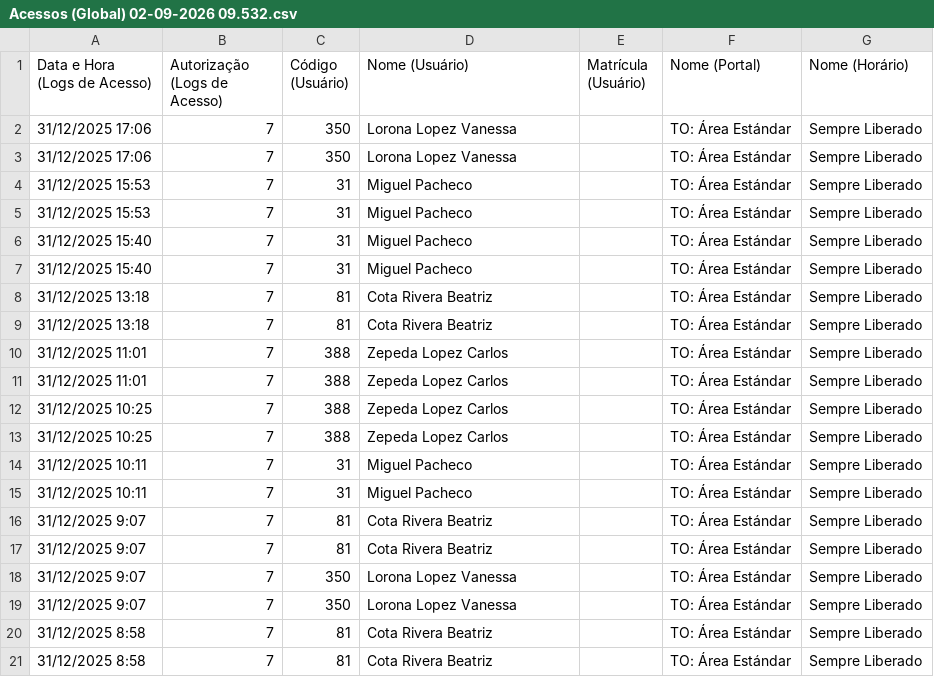
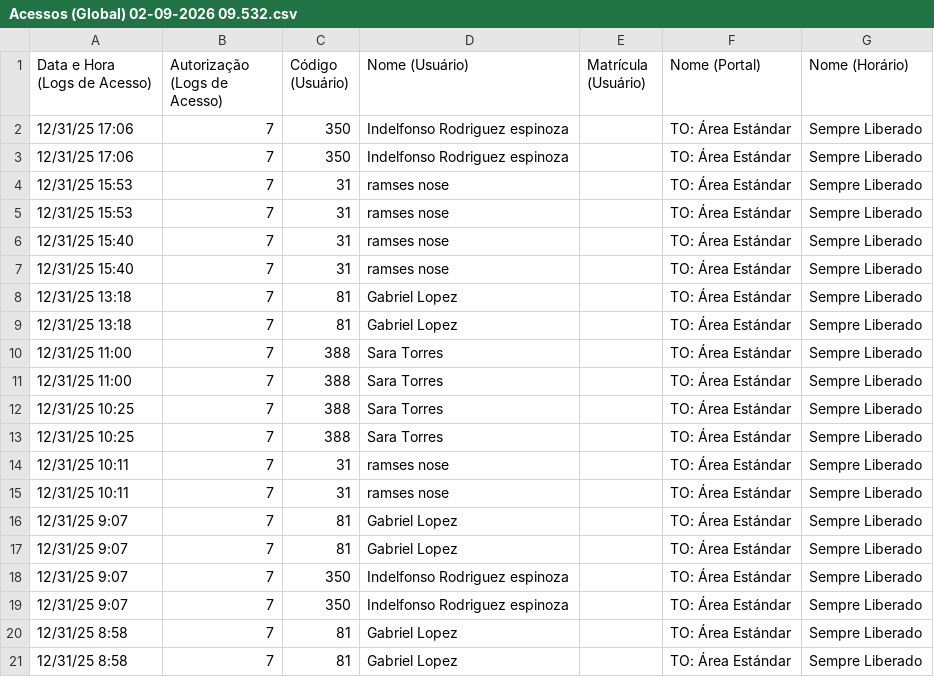
Before and after one commit to Bazookazootazo/PROYECTO_EXEL_INDEL, a CSV file: Acessos (Global) 02-09-2026 09.532.csv, drawn as a sheet; the diff names each change by its address in the sheet, - before the commit and + after, or states it on an @@ line.

```diff
--- a/Acessos (Global) 02-09-2026 09.532.csv
+++ b/Acessos (Global) 02-09-2026 09.532.csv
-A2:A3 (Data e Hora (Logs de Acesso)): 31/12/2025 17:06
+A2:A3 (Data e Hora (Logs de Acesso)): 12/31/25 17:06
-D2:D3 (Nome (Usuário)): Lorona Lopez Vanessa
+D2:D3 (Nome (Usuário)): Indelfonso Rodriguez espinoza
-A4:A5 (Data e Hora (Logs de Acesso)): 31/12/2025 15:53
+A4:A5 (Data e Hora (Logs de Acesso)): 12/31/25 15:53
-D4:D7 (Nome (Usuário)): Miguel Pacheco
+D4:D7 (Nome (Usuário)): ramses nose
-A6:A7 (Data e Hora (Logs de Acesso)): 31/12/2025 15:40
+A6:A7 (Data e Hora (Logs de Acesso)): 12/31/25 15:40
-A8:A9 (Data e Hora (Logs de Acesso)): 31/12/2025 13:18
+A8:A9 (Data e Hora (Logs de Acesso)): 12/31/25 13:18
-D8:D9 (Nome (Usuário)): Cota Rivera Beatriz
+D8:D9 (Nome (Usuário)): Gabriel Lopez
-A10:A11 (Data e Hora (Logs de Acesso)): 31/12/2025 11:01
+A10:A11 (Data e Hora (Logs de Acesso)): 12/31/25 11:00
-D10:D13 (Nome (Usuário)): Zepeda Lopez Carlos
+D10:D13 (Nome (Usuário)): Sara Torres
-A12:A13 (Data e Hora (Logs de Acesso)): 31/12/2025 10:25
+A12:A13 (Data e Hora (Logs de Acesso)): 12/31/25 10:25
-A14:A15 (Data e Hora (Logs de Acesso)): 31/12/2025 10:11
+A14:A15 (Data e Hora (Logs de Acesso)): 12/31/25 10:11
-D14:D15 (Nome (Usuário)): Miguel Pacheco
+D14:D15 (Nome (Usuário)): ramses nose
-A16:A19 (Data e Hora (Logs de Acesso)): 31/12/2025 9:07
+A16:A19 (Data e Hora (Logs de Acesso)): 12/31/25 9:07
-D16:D17 (Nome (Usuário)): Cota Rivera Beatriz
+D16:D17 (Nome (Usuário)): Gabriel Lopez
-D18:D19 (Nome (Usuário)): Lorona Lopez Vanessa
+D18:D19 (Nome (Usuário)): Indelfonso Rodriguez espinoza
-A20:A21 (Data e Hora (Logs de Acesso)): 31/12/2025 8:58
+A20:A21 (Data e Hora (Logs de Acesso)): 12/31/25 8:58
-D20:D21 (Nome (Usuário)): Cota Rivera Beatriz
+D20:D21 (Nome (Usuário)): Gabriel Lopez
```
Also changed, not shown: 2 other files.
